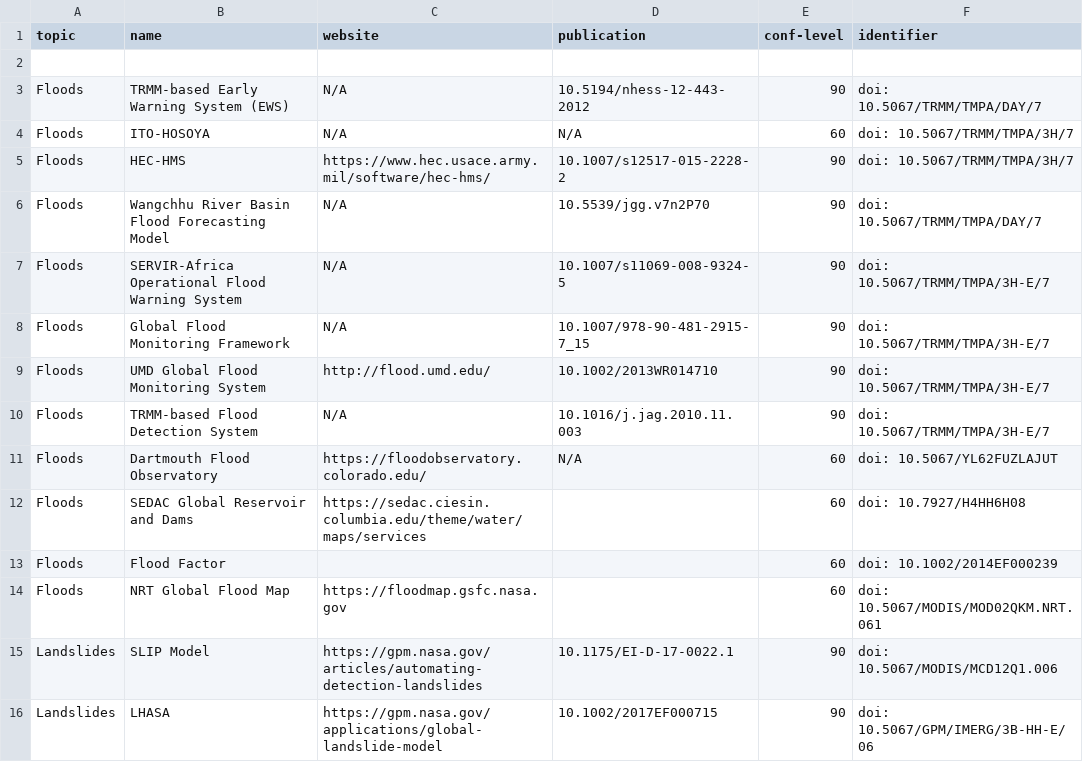
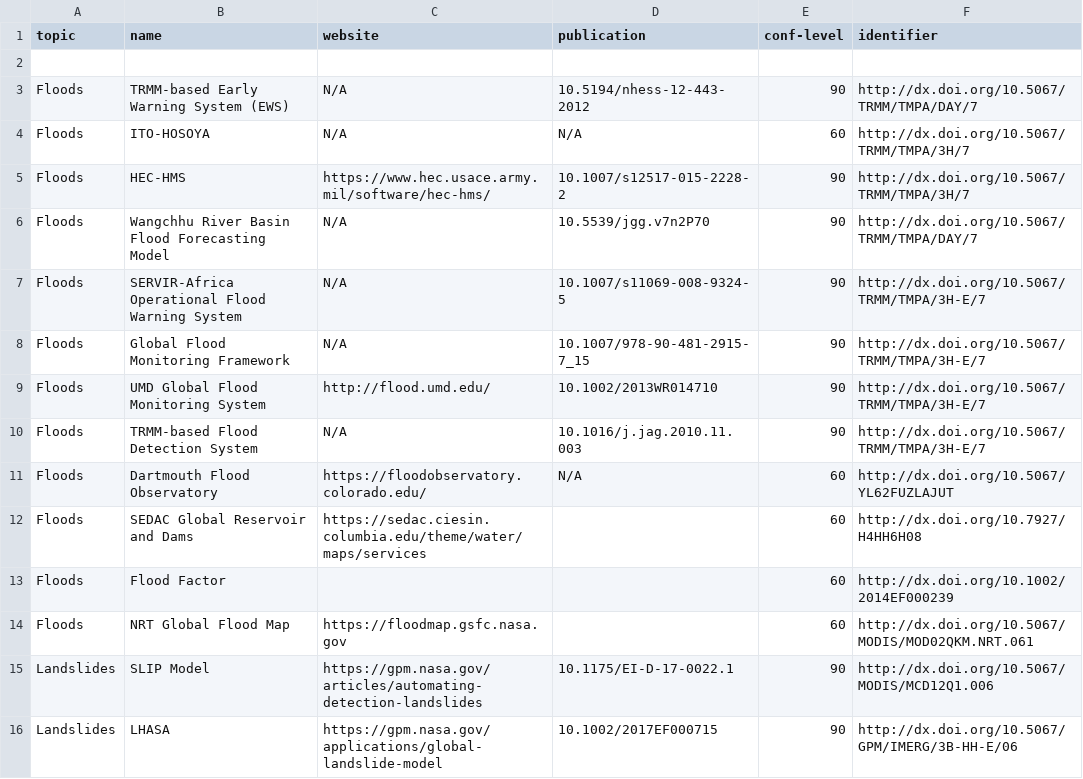
Before and after one commit to ESIPFed/esip-hackfest-summer2020, a CSV file: input.csv, drawn as a sheet; only a part is shown; the diff covers the shown part only.

```diff
--- a/input.csv
+++ b/input.csv
@@ -2,15 +2,15 @@ topic,name,website,publication,conf-level,identifier
 ,,,,,
-Floods,TRMM-based Early Warning System (EWS),N/A,10.5194/nhess-12-443-2012,90,doi: 10.5067/TRMM/TMPA/DAY/7
-Floods,ITO-HOSOYA,N/A,N/A,60,doi: 10.5067/TRMM/TMPA/3H/7
-Floods,HEC-HMS,https://www.hec.usace.army.mil/software/hec-hms/,10.1007/s12517-015-2228-2,90,doi: 10.5067/TRMM/TMPA/3H/7
-Floods,Wangchhu River Basin Flood Forecasting Model,N/A,10.5539/jgg.v7n2P70,90,doi: 10.5067/TRMM/TMPA/DAY/7
-Floods,SERVIR-Africa Operational Flood Warning System,N/A,10.1007/s11069-008-9324-5,90,doi: 10.5067/TRMM/TMPA/3H-E/7
-Floods,Global Flood Monitoring Framework,N/A,10.1007/978-90-481-2915-7_15,90,doi: 10.5067/TRMM/TMPA/3H-E/7
-Floods,UMD Global Flood Monitoring System,http://flood.umd.edu/,10.1002/2013WR014710,90,doi: 10.5067/TRMM/TMPA/3H-E/7
-Floods,TRMM-based Flood Detection System,N/A,10.1016/j.jag.2010.11.003,90,doi: 10.5067/TRMM/TMPA/3H-E/7
-Floods,Dartmouth Flood Observatory,https://floodobservatory.colorado.edu/,N/A,60,doi: 10.5067/YL62FUZLAJUT
-Floods,SEDAC Global Reservoir and Dams,https://sedac.ciesin.columbia.edu/theme/water/maps/services,,60,doi: 10.7927/H4HH6H08
-Floods,Flood Factor,,,60,doi: 10.1002/2014EF000239
-Floods,NRT Global Flood Map ,https://floodmap.gsfc.nasa.gov,,60,doi: 10.5067/MODIS/MOD02QKM.NRT.061
-Landslides,SLIP Model,https://gpm.nasa.gov/articles/automating-detection-landslides,10.1175/EI-D-17-0022.1,90,doi: 10.5067/MODIS/MCD12Q1.006
-Landslides,LHASA,https://gpm.nasa.gov/applications/global-landslide-model,10.1002/2017EF000715,90,doi: 10.5067/GPM/IMERG/3B-HH-E/06
+Floods,TRMM-based Early Warning System (EWS),N/A,10.5194/nhess-12-443-2012,90,http://dx.doi.org/10.5067/TRMM/TMPA/DAY/7
+Floods,ITO-HOSOYA,N/A,N/A,60,http://dx.doi.org/10.5067/TRMM/TMPA/3H/7
+Floods,HEC-HMS,https://www.hec.usace.army.mil/software/hec-hms/,10.1007/s12517-015-2228-2,90,http://dx.doi.org/10.5067/TRMM/TMPA/3H/7
+Floods,Wangchhu River Basin Flood Forecasting Model,N/A,10.5539/jgg.v7n2P70,90,http://dx.doi.org/10.5067/TRMM/TMPA/DAY/7
+Floods,SERVIR-Africa Operational Flood Warning System,N/A,10.1007/s11069-008-9324-5,90,http://dx.doi.org/10.5067/TRMM/TMPA/3H-E/7
+Floods,Global Flood Monitoring Framework,N/A,10.1007/978-90-481-2915-7_15,90,http://dx.doi.org/10.5067/TRMM/TMPA/3H-E/7
+Floods,UMD Global Flood Monitoring System,http://flood.umd.edu/,10.1002/2013WR014710,90,http://dx.doi.org/10.5067/TRMM/TMPA/3H-E/7
+Floods,TRMM-based Flood Detection System,N/A,10.1016/j.jag.2010.11.003,90,http://dx.doi.org/10.5067/TRMM/TMPA/3H-E/7
+Floods,Dartmouth Flood Observatory,https://floodobservatory.colorado.edu/,N/A,60,http://dx.doi.org/10.5067/YL62FUZLAJUT
+Floods,SEDAC Global Reservoir and Dams,https://sedac.ciesin.columbia.edu/theme/water/maps/services,,60,http://dx.doi.org/10.7927/H4HH6H08
+Floods,Flood Factor,,,60,http://dx.doi.org/10.1002/2014EF000239
+Floods,NRT Global Flood Map ,https://floodmap.gsfc.nasa.gov,,60,http://dx.doi.org/10.5067/MODIS/MOD02QKM.NRT.061
+Landslides,SLIP Model,https://gpm.nasa.gov/articles/automating-detection-landslides,10.1175/EI-D-17-0022.1,90,http://dx.doi.org/10.5067/MODIS/MCD12Q1.006
+Landslides,LHASA,https://gpm.nasa.gov/applications/global-landslide-model,10.1002/2017EF000715,90,http://dx.doi.org/10.5067/GPM/IMERG/3B-HH-E/06
```
Also changed, not shown: 13 edited cells elsewhere in this file, 8 other files.
